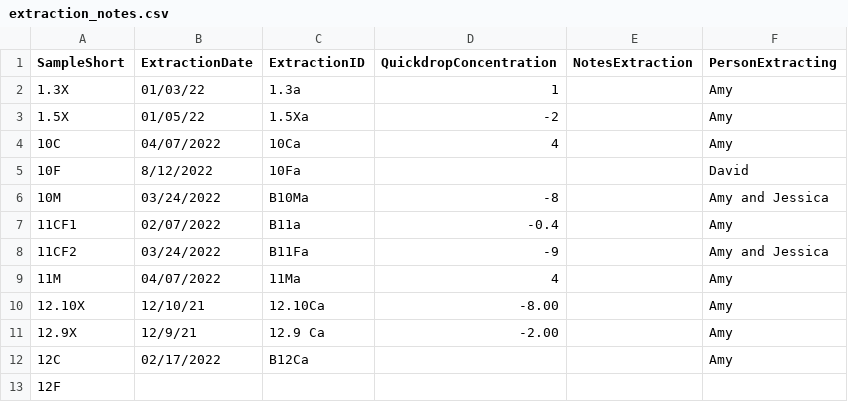
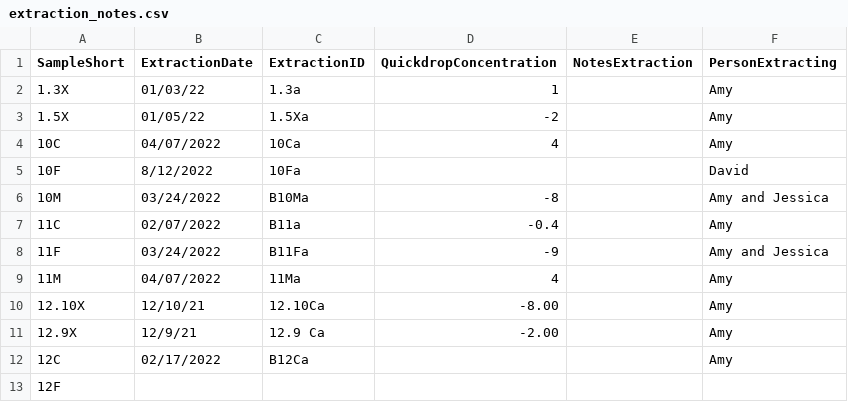
Before and after one commit to amymeeussen/thesis, a CSV file: metadata/extraction_notes.csv, drawn as a sheet; only a part is shown.

```diff
--- a/metadata/extraction_notes.csv
+++ b/metadata/extraction_notes.csv
@@ -6,4 +6,4 @@ SampleShort,ExtractionDate,ExtractionID, QuickdropConcentration,NotesExtraction,
 10M,03/24/2022,B10Ma,-8,,Amy and Jessica
-11CF1,02/07/2022,B11a,-0.4,,Amy
-11CF2,03/24/2022,B11Fa,-9,,Amy and Jessica
+11C,02/07/2022,B11a,-0.4,,Amy
+11F,03/24/2022,B11Fa,-9,,Amy and Jessica
 11M,04/07/2022,11Ma,4,,Amy
```
Also changed, not shown: metadata/metadata.csv, metadata/metadata.tsv, 5 other files.
